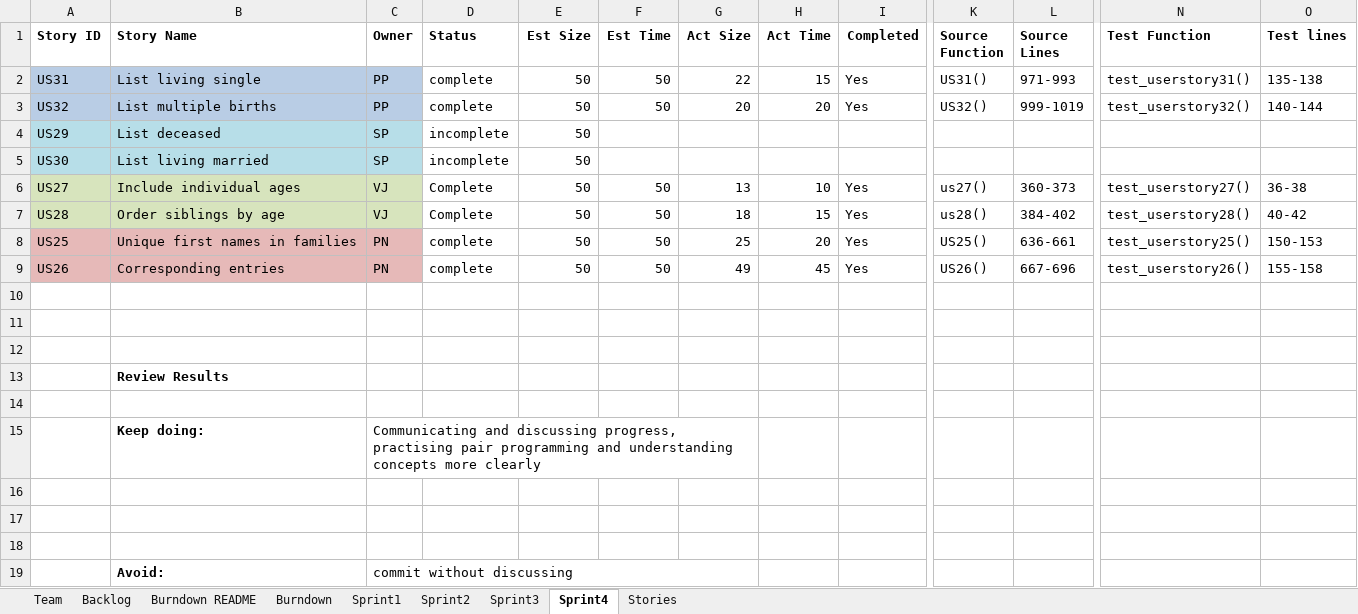
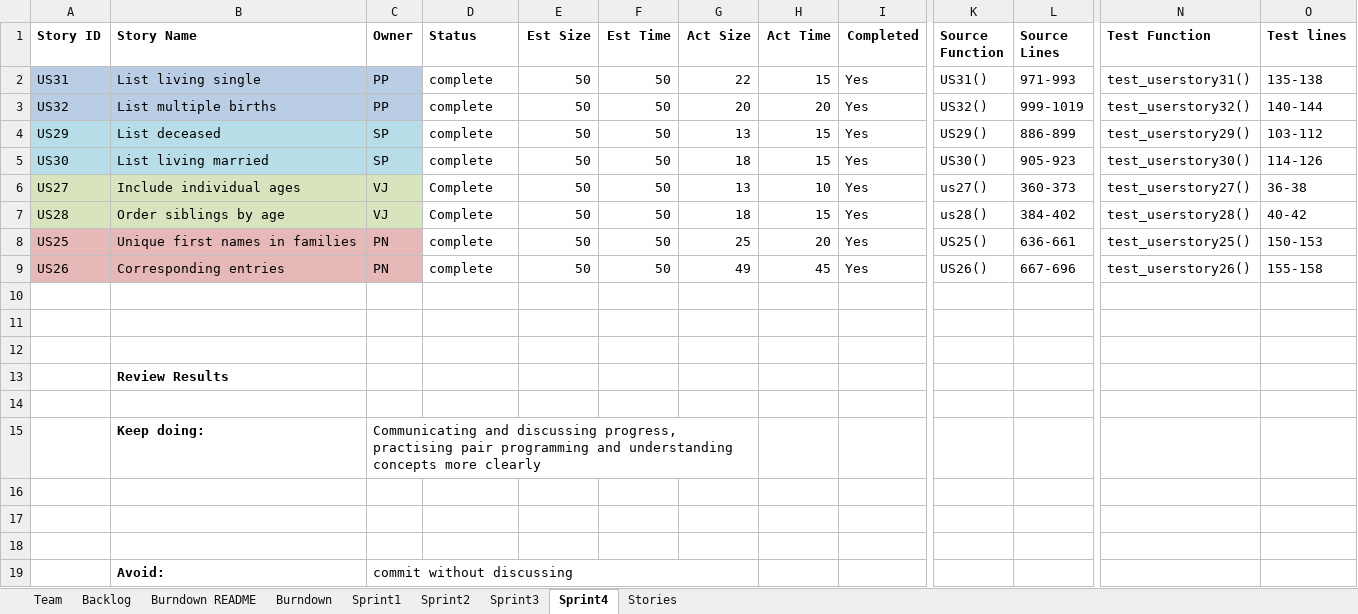
Before and after one commit to parthxparab/CS-555-Agile_Project_Team, an Excel workbook: Sprint4/Team_Parth_Sanket_Vedadnya_Pranav.xlsx, sheet Sprint4, drawn as a sheet; only a part is shown, gaps mark what is left out; values as stored, in another font and other column widths than the file's, no borders; the diff names each change by its address in the sheet, - before the commit and + after, or states it on an @@ line.

Commit message:
Update Team_Parth_Sanket_Vedadnya_Pranav.xlsx

```diff
--- a/Sprint4/Team_Parth_Sanket_Vedadnya_Pranav.xlsx (sheet Sprint4)
+++ b/Sprint4/Team_Parth_Sanket_Vedadnya_Pranav.xlsx (sheet Sprint4)
-D4:D5 (Status): incomplete
+D4:D5 (Status): complete
-F4:F5 (Est Time): (empty)
+F4:F5 (Est Time): 50
-G4 (Act Size): (empty)
+G4 (Act Size): 13
-H4:H5 (Act Time): (empty)
+H4:H5 (Act Time): 15
-I4:I5 (Completed): (empty)
+I4:I5 (Completed): Yes
-K4 (Source Function): (empty)
+K4 (Source Function): US29()
-L4 (Source Lines): (empty)
+L4 (Source Lines): 886-899
-N4 (Test Function): (empty)
+N4 (Test Function): test_userstory29()
-O4 (Test lines): (empty)
+O4 (Test lines): 103-112
-G5 (Act Size): (empty)
+G5 (Act Size): 18
-K5 (Source Function): (empty)
+K5 (Source Function): US30()
-L5 (Source Lines): (empty)
+L5 (Source Lines): 905-923
-N5 (Test Function): (empty)
+N5 (Test Function): test_userstory30()
-O5 (Test lines): (empty)
+O5 (Test lines): 114-126
```
Also changed, not shown: sheet Backlog.
